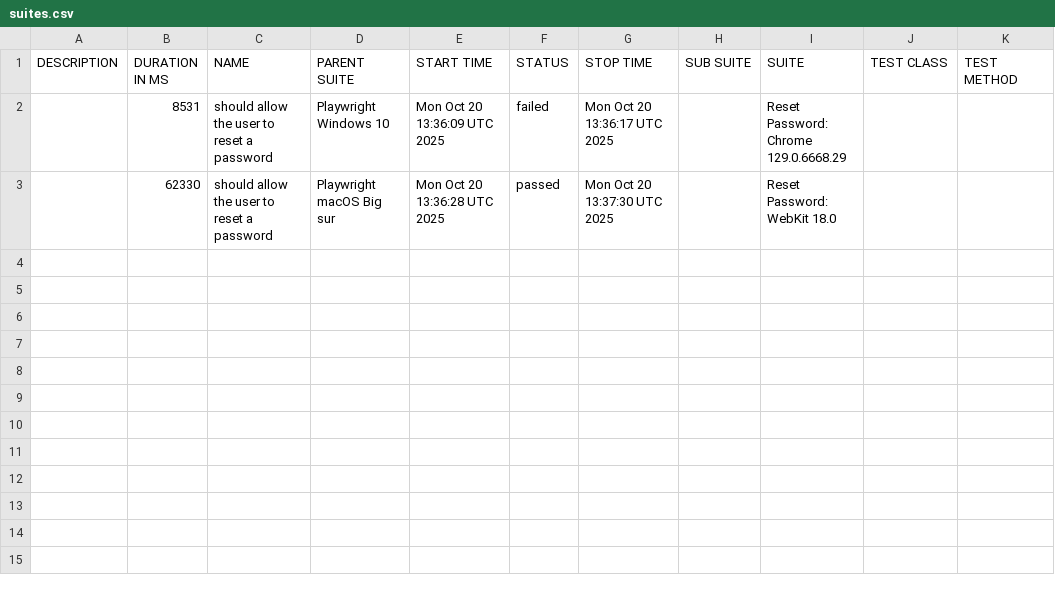
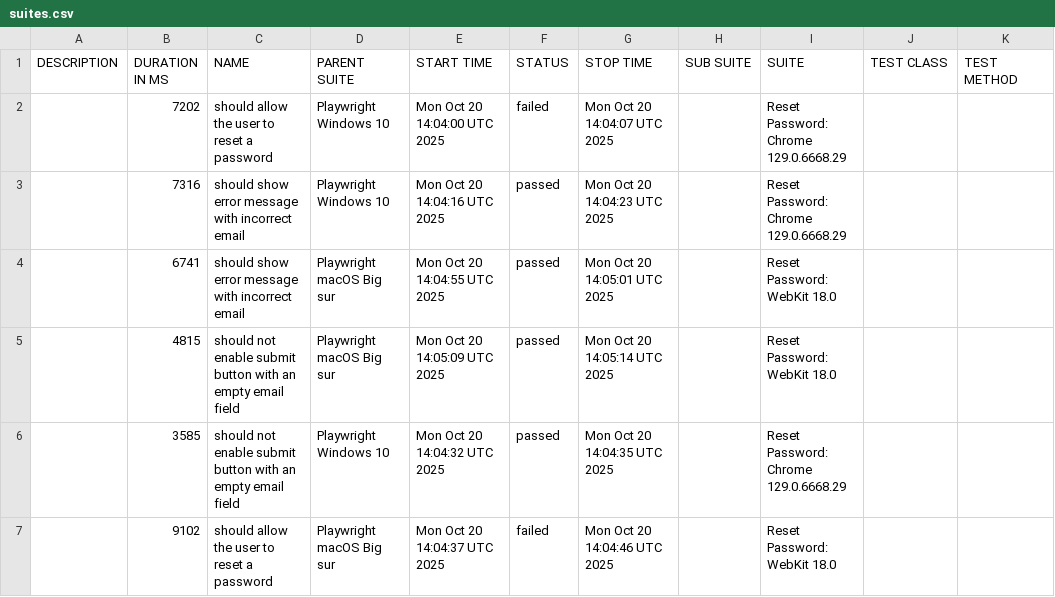
Before and after one commit to netgitqa/QAAssessmentAppService, a CSV file: data/suites.csv, drawn as a sheet.

```diff
--- a/data/suites.csv
+++ b/data/suites.csv
@@ -1,3 +1,7 @@
 "DESCRIPTION","DURATION IN MS","NAME","PARENT SUITE","START TIME","STATUS","STOP TIME","SUB SUITE","SUITE","TEST CLASS","TEST METHOD"
-"","8531","should allow the user to reset a password","Playwright Windows 10","Mon Oct 20 13:36:09 UTC 2025","failed","Mon Oct 20 13:36:17 UTC 2025","","Reset Password: Chrome 129.0.6668.29","",""
-"","62330","should allow the user to reset a password","Playwright macOS Big sur","Mon Oct 20 13:36:28 UTC 2025","passed","Mon Oct 20 13:37:30 UTC 2025","","Reset Password: WebKit 18.0","",""
+"","7202","should allow the user to reset a password","Playwright Windows 10","Mon Oct 20 14:04:00 UTC 2025","failed","Mon Oct 20 14:04:07 UTC 2025","","Reset Password: Chrome 129.0.6668.29","",""
+"","7316","should show error message with incorrect email","Playwright Windows 10","Mon Oct 20 14:04:16 UTC 2025","passed","Mon Oct 20 14:04:23 UTC 2025","","Reset Password: Chrome 129.0.6668.29","",""
+"","6741","should show error message with incorrect email","Playwright macOS Big sur","Mon Oct 20 14:04:55 UTC 2025","passed","Mon Oct 20 14:05:01 UTC 2025","","Reset Password: WebKit 18.0","",""
+"","4815","should not enable submit button with an empty email field","Playwright macOS Big sur","Mon Oct 20 14:05:09 UTC 2025","passed","Mon Oct 20 14:05:14 UTC 2025","","Reset Password: WebKit 18.0","",""
+"","3585","should not enable submit button with an empty email field","Playwright Windows 10","Mon Oct 20 14:04:32 UTC 2025","passed","Mon Oct 20 14:04:35 UTC 2025","","Reset Password: Chrome 129.0.6668.29","",""
+"","9102","should allow the user to reset a password","Playwright macOS Big sur","Mon Oct 20 14:04:37 UTC 2025","failed","Mon Oct 20 14:04:46 UTC 2025","","Reset Password: WebKit 18.0","",""
```
Also changed, not shown: 34 other files.
